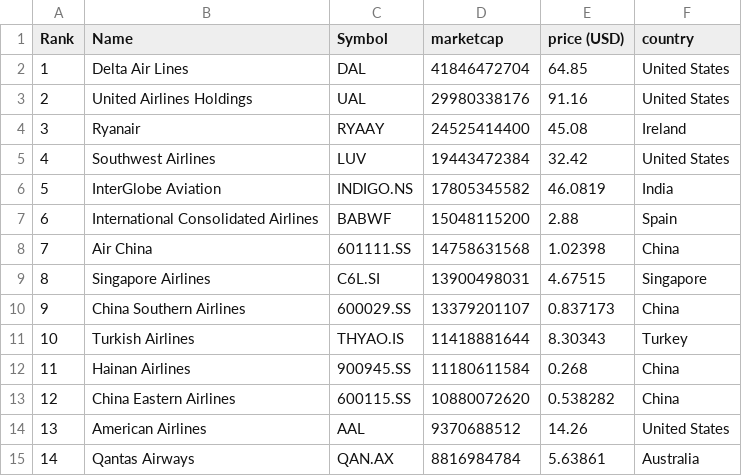
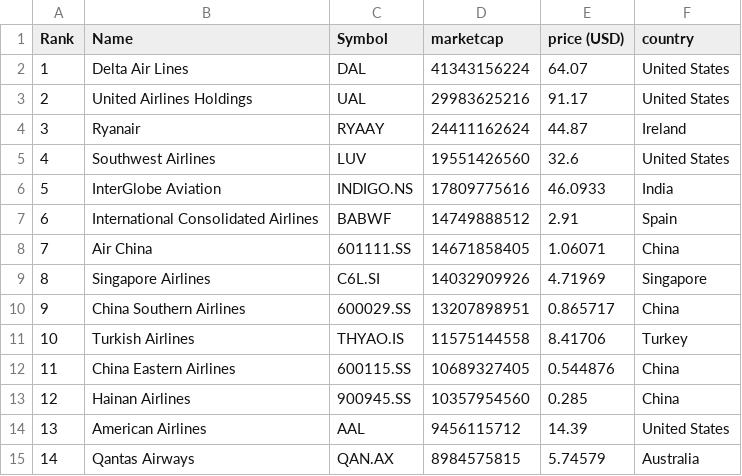
Before and after one commit to keops2004/merida-june-6-2024, a CSV file: companies-all.csv, drawn as a sheet; only a part is shown; the diff covers the shown part only.

```diff
--- a/companies-all.csv
+++ b/companies-all.csv
@@ -1,15 +1,15 @@
 "Rank","Name","Symbol","marketcap","price (USD)","country"
-"1","Delta Air Lines","DAL","41846472704","64.85","United States"
-"2","United Airlines Holdings","UAL","29980338176","91.16","United States"
-"3","Ryanair","RYAAY","24525414400","45.08","Ireland"
-"4","Southwest Airlines","LUV","19443472384","32.42","United States"
-"5","InterGlobe Aviation","INDIGO.NS","17805345582","46.0819","India"
-"6","International Consolidated Airlines","BABWF","15048115200","2.88","Spain"
-"7","Air China","601111.SS","14758631568","1.02398","China"
-"8","Singapore Airlines","C6L.SI","13900498031","4.67515","Singapore"
-"9","China Southern Airlines","600029.SS","13379201107","0.837173","China"
-"10","Turkish Airlines","THYAO.IS","11418881644","8.30343","Turkey"
-"11","Hainan Airlines","900945.SS","11180611584","0.268","China"
-"12","China Eastern Airlines","600115.SS","10880072620","0.538282","China"
-"13","American Airlines","AAL","9370688512","14.26","United States"
-"14","Qantas Airways","QAN.AX","8816984784","5.63861","Australia"
+"1","Delta Air Lines","DAL","41343156224","64.07","United States"
+"2","United Airlines Holdings","UAL","29983625216","91.17","United States"
+"3","Ryanair","RYAAY","24411162624","44.87","Ireland"
+"4","Southwest Airlines","LUV","19551426560","32.6","United States"
+"5","InterGlobe Aviation","INDIGO.NS","17809775616","46.0933","India"
+"6","International Consolidated Airlines","BABWF","14749888512","2.91","Spain"
+"7","Air China","601111.SS","14671858405","1.06071","China"
+"8","Singapore Airlines","C6L.SI","14032909926","4.71969","Singapore"
+"9","China Southern Airlines","600029.SS","13207898951","0.865717","China"
+"10","Turkish Airlines","THYAO.IS","11575144558","8.41706","Turkey"
+"11","China Eastern Airlines","600115.SS","10689327405","0.544876","China"
+"12","Hainan Airlines","900945.SS","10357954560","0.285","China"
+"13","American Airlines","AAL","9456115712","14.39","United States"
+"14","Qantas Airways","QAN.AX","8984575815","5.74579","Australia"
```
Also changed, not shown: 1 added row, 1 removed row and 153 edited cells elsewhere in this file, 3 other files.
